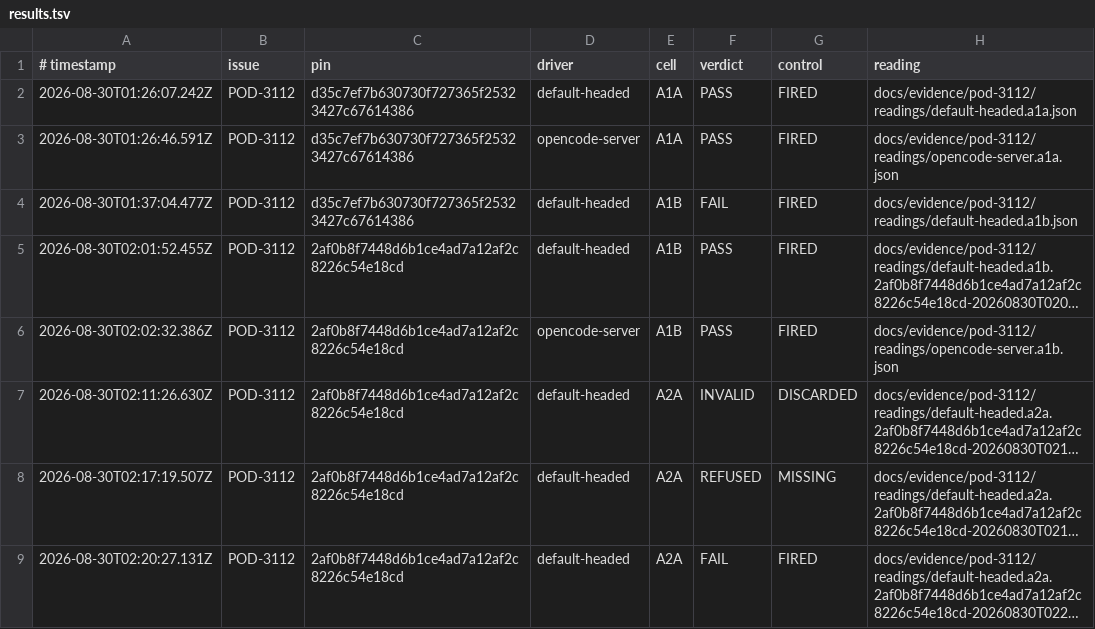
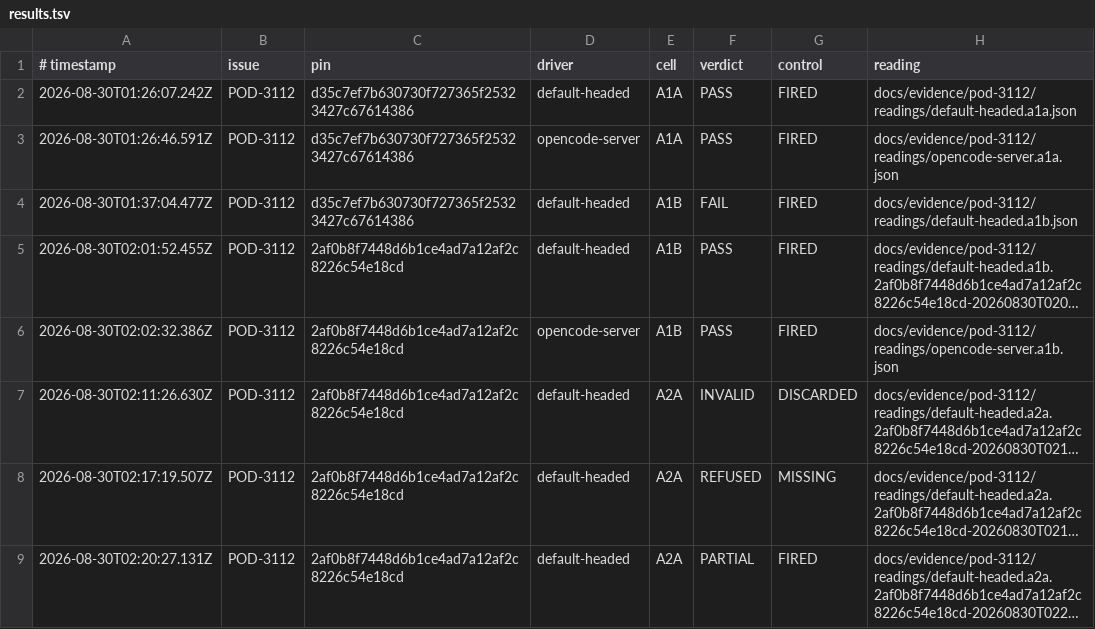
Before and after one commit to madeinorbit/podium, a TSV file: docs/evidence/pod-3112/results.tsv, drawn as a sheet; long unchanged cells end in …; the diff names each change by its address in the sheet, - before the commit and + after, or states it on an @@ line.

```diff
--- a/docs/evidence/pod-3112/results.tsv
+++ b/docs/evidence/pod-3112/results.tsv
-F9 (verdict): FAIL
+F9 (verdict): PARTIAL
```
Also changed, not shown: docs/plans/pod-1761-results.tsv, 3 other files.
